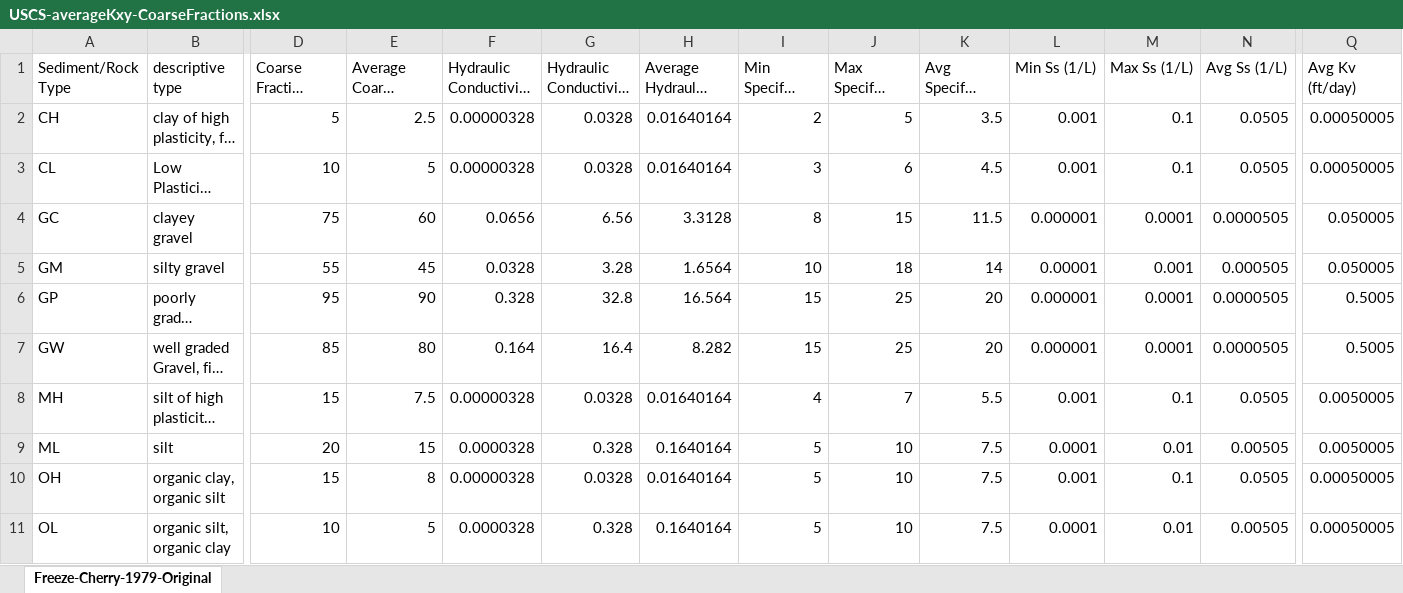
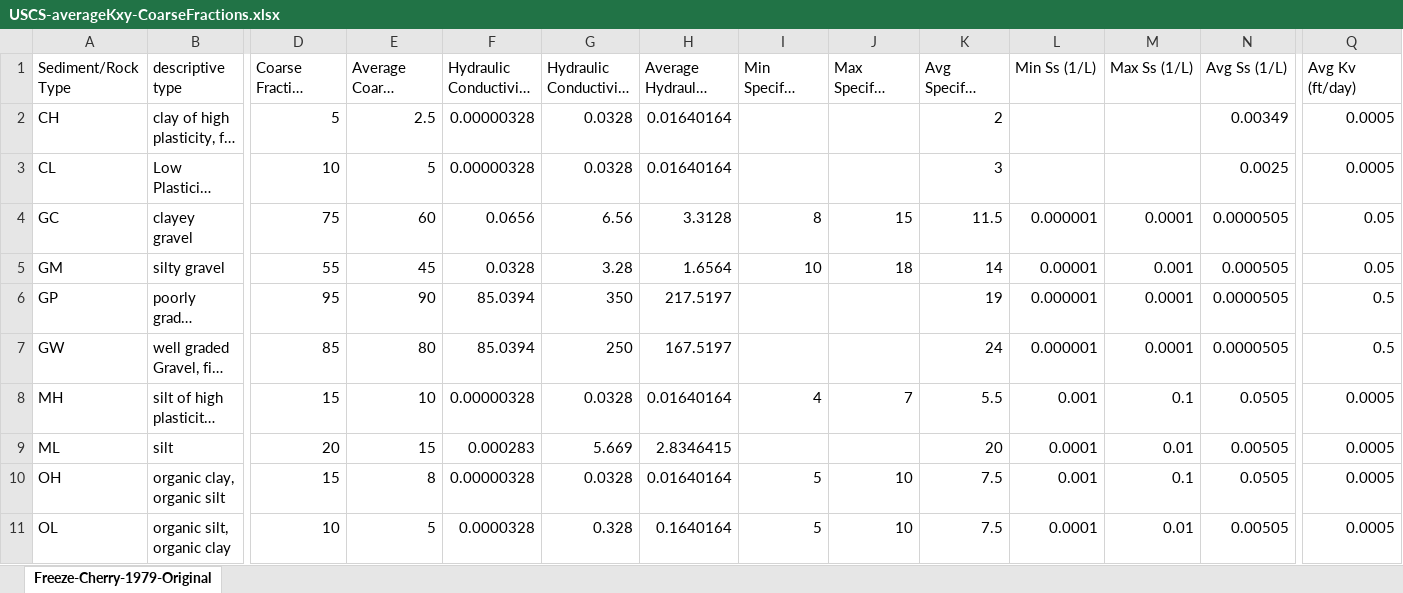
Before and after one commit to BehroozEtebari-DWR/Well_logs2Aquifer_Params, an Excel workbook: USCS-averageKxy-CoarseFractions.xlsx, sheet Freeze-Cherry-1979-Original, drawn as a sheet; only a part is shown, gaps mark what is left out; long unchanged cells end in …; values as stored, in another font and other column widths than the file's, no cell formats; the diff covers the shown part only; the diff names each change by its address in the sheet, - before the commit and + after, or states it on an @@ line.

Commit message:
Add files via upload

```diff
--- a/USCS-averageKxy-CoarseFractions.xlsx (sheet Freeze-Cherry-1979-Original)
+++ b/USCS-averageKxy-CoarseFractions.xlsx (sheet Freeze-Cherry-1979-Original)
-I2 (Min Specific Yield (%)): 2
+I2 (Min Specific Yield (%)): (empty)
-J2 (Max Specific Yield (%)): 5
+J2 (Max Specific Yield (%)): (empty)
-K2 (Avg Specific Yield (%)): 3.5
+K2 (Avg Specific Yield (%)): 2
-L2:L3 (Min Ss (1/L)): 0.001
+L2:L3 (Min Ss (1/L)): (empty)
-M2:M3 (Max Ss (1/L)): 0.1
+M2:M3 (Max Ss (1/L)): (empty)
-N2 (Avg Ss (1/L)): 0.0505
+N2 (Avg Ss (1/L)): 0.00349
-Q2:Q3 (Avg Kv (ft/day)): 0.00050005
+Q2:Q3 (Avg Kv (ft/day)): 0.0005
-I3 (Min Specific Yield (%)): 3
+I3 (Min Specific Yield (%)): (empty)
-J3 (Max Specific Yield (%)): 6
+J3 (Max Specific Yield (%)): (empty)
-K3 (Avg Specific Yield (%)): 4.5
+K3 (Avg Specific Yield (%)): 3
-N3 (Avg Ss (1/L)): 0.0505
+N3 (Avg Ss (1/L)): 0.0025
-Q4:Q5 (Avg Kv (ft/day)): 0.050005
+Q4:Q5 (Avg Kv (ft/day)): 0.05
-F6: 0.328
+F6: 85.0394
-G6: 32.8
+G6: 350
-H6: 16.564
+H6: 217.5197
-I6:I7 (Min Specific Yield (%)): 15
+I6:I7 (Min Specific Yield (%)): (empty)
-J6:J7 (Max Specific Yield (%)): 25
+J6:J7 (Max Specific Yield (%)): (empty)
-K6 (Avg Specific Yield (%)): 20
+K6 (Avg Specific Yield (%)): 19
-Q6:Q7 (Avg Kv (ft/day)): 0.5005
+Q6:Q7 (Avg Kv (ft/day)): 0.5
-F7: 0.164
+F7: 85.0394
-G7: 16.4
+G7: 250
-H7: 8.282
+H7: 167.5197
-K7 (Avg Specific Yield (%)): 20
+K7 (Avg Specific Yield (%)): 24
-E8 (Average Coarse Fraction (%)): 7.5
+E8 (Average Coarse Fraction (%)): 10
-Q8:Q9 (Avg Kv (ft/day)): 0.0050005
+Q8:Q9 (Avg Kv (ft/day)): 0.0005
-F9: 0.0000328
+F9: 0.000283
-G9: 0.328
+G9: 5.669
-H9: 0.1640164
+H9: 2.8346415
-I9 (Min Specific Yield (%)): 5
+I9 (Min Specific Yield (%)): (empty)
-J9 (Max Specific Yield (%)): 10
+J9 (Max Specific Yield (%)): (empty)
-K9 (Avg Specific Yield (%)): 7.5
+K9 (Avg Specific Yield (%)): 20
-Q10:Q11 (Avg Kv (ft/day)): 0.00050005
+Q10:Q11 (Avg Kv (ft/day)): 0.0005
```
Also changed, not shown: 117 removed rows and 178 edited cells elsewhere in this sheet, cell formats, formulas that keep their value.
